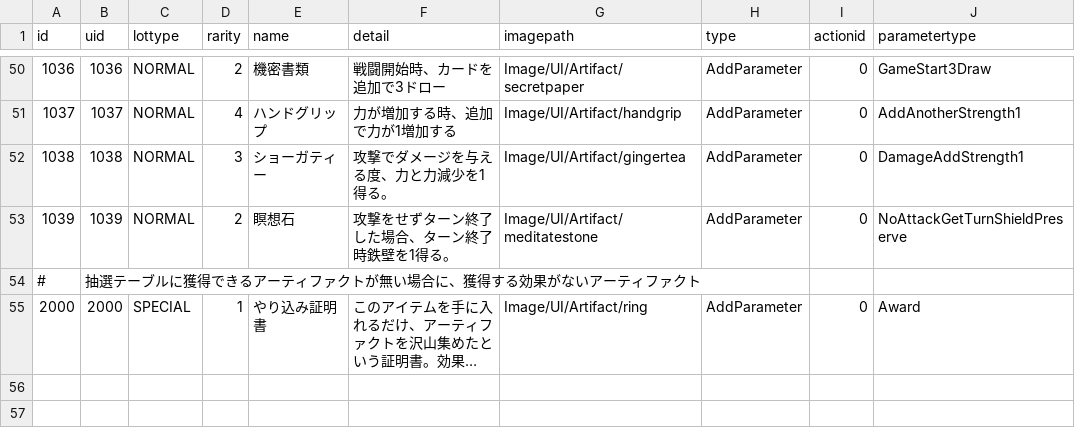
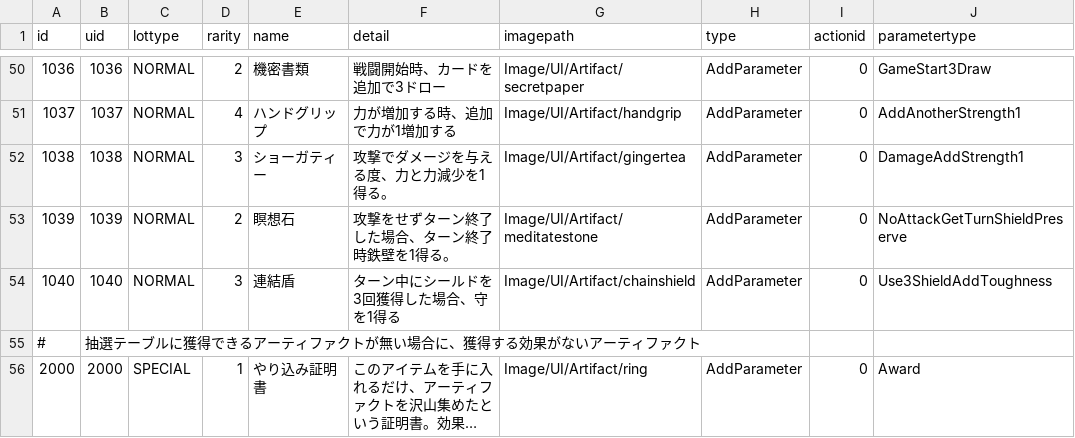
Before and after one commit to yamashita8655/STSLike, a CSV file: Assets/Resources/Csv/artifacttable.csv, drawn as a sheet; only a part is shown, gaps mark what is left out; long unchanged cells end in ….

```diff
--- a/Assets/Resources/Csv/artifacttable.csv
+++ b/Assets/Resources/Csv/artifacttable.csv
@@ -53,2 +53,3 @@ id,uid,lottype,rarity,name,detail,imagepath,type,actionid,parametertype
 1039,1039,NORMAL,2,瞑想石,攻撃をせずターン終了した場合、ターン終了時鉄壁を1得る。,Image/UI/Artifact/meditatestone,AddParameter,0,NoAttackGetTurnShieldPreserve
+1040,1040,NORMAL,3,連結盾,ターン中にシールドを3回獲得した場合、守を1得る,Image/UI/Artifact/chainshield,AddParameter,0,Use3ShieldAddToughness
 #,抽選テーブルに獲得できるアーティファクトが無い場合に、獲得する効果がないアーティファクト,,,,,,,,
```
Also changed, not shown: 8 other files.
